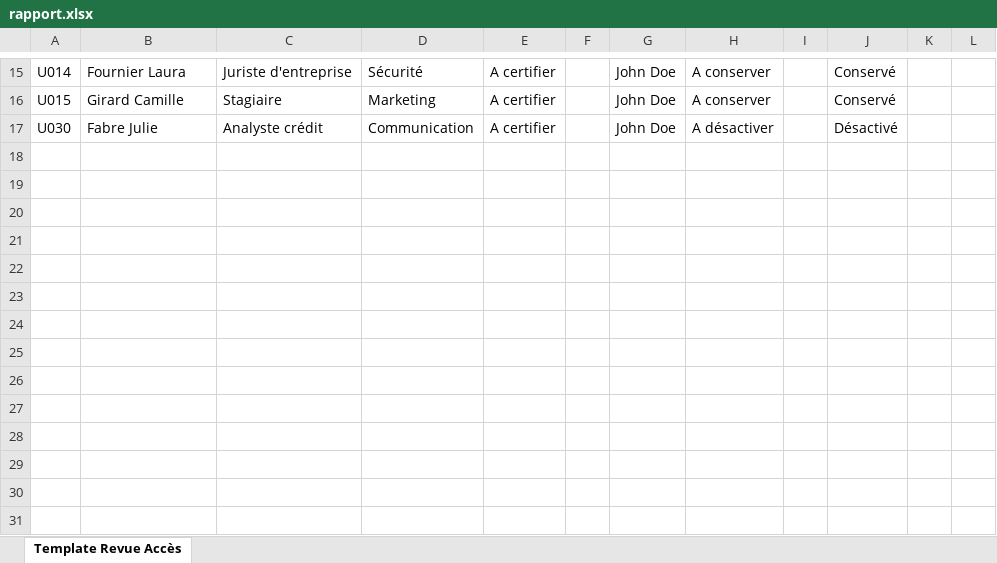
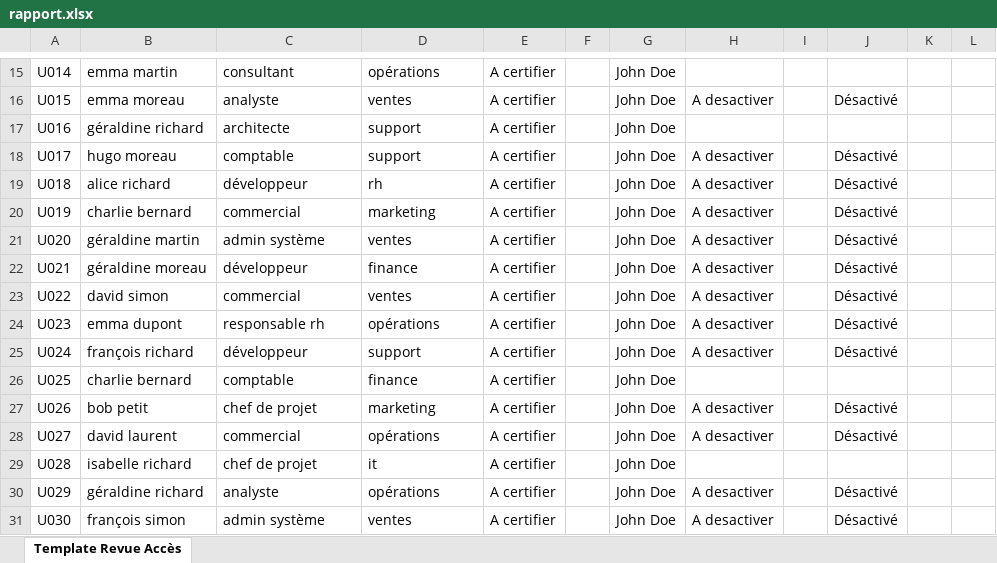
Before and after one commit to Nel31/Gatekeeper, an Excel workbook: rapport.xlsx, sheet Template Revue Accès, drawn as a sheet; only a part is shown, gaps mark what is left out; values as stored, in another font and other column widths than the file's, no borders; addresses are those after the commit; the diff covers the shown part only; the diff names each change by its address in the sheet, - before the commit and + after, or states it on an @@ line.

```diff
--- a/rapport.xlsx (sheet Template Revue Accès)
+++ b/rapport.xlsx (sheet Template Revue Accès)
-B15: Fournier Laura
+B15: emma martin
-C15: Juriste d'entreprise
+C15: consultant
-D15: Sécurité
+D15: opérations
-H15: A conserver
+H15: (empty)
-J15: Conservé
+J15: (empty)
-B16: Girard Camille
+B16: emma moreau
-C16: Stagiaire
+C16: analyste
-D16: Marketing
+D16: ventes
-H16: A conserver
+H16: A desactiver
-J16: Conservé
+J16: Désactivé
+row 17: U016 | géraldine richard | architecte | support | A certifier |  | John Doe
+row 18: U017 | hugo moreau | comptable | support | A certifier |  | John Doe | A desactiver |  | Désactivé
+row 19: U018 | alice richard | développeur | rh | A certifier |  | John Doe | A desactiver |  | Désactivé
+row 20: U019 | charlie bernard | commercial | marketing | A certifier |  | John Doe | A desactiver |  | Désactivé
+row 21: U020 | géraldine martin | admin système | ventes | A certifier |  | John Doe | A desactiver |  | Désactivé
+row 22: U021 | géraldine moreau | développeur | finance | A certifier |  | John Doe | A desactiver |  | Désactivé
+row 23: U022 | david simon | commercial | ventes | A certifier |  | John Doe | A desactiver |  | Désactivé
+row 24: U023 | emma dupont | responsable rh | opérations | A certifier |  | John Doe | A desactiver |  | Désactivé
+row 25: U024 | françois richard | développeur | support | A certifier |  | John Doe | A desactiver |  | Désactivé
+row 26: U025 | charlie bernard | comptable | finance | A certifier |  | John Doe
+row 27: U026 | bob petit | chef de projet | marketing | A certifier |  | John Doe | A desactiver |  | Désactivé
+row 28: U027 | david laurent | commercial | opérations | A certifier |  | John Doe | A desactiver |  | Désactivé
+row 29: U028 | isabelle richard | chef de projet | it | A certifier |  | John Doe
+row 30: U029 | géraldine richard | analyste | opérations | A certifier |  | John Doe | A desactiver |  | Désactivé
-B31: Fabre Julie
+B31: françois simon
-C31: Analyste crédit
+C31: admin système
-D31: Communication
+D31: ventes
-H31: A désactiver
+H31: A desactiver
```
Also changed, not shown: 65 edited cells elsewhere in this sheet, 56 other files.
